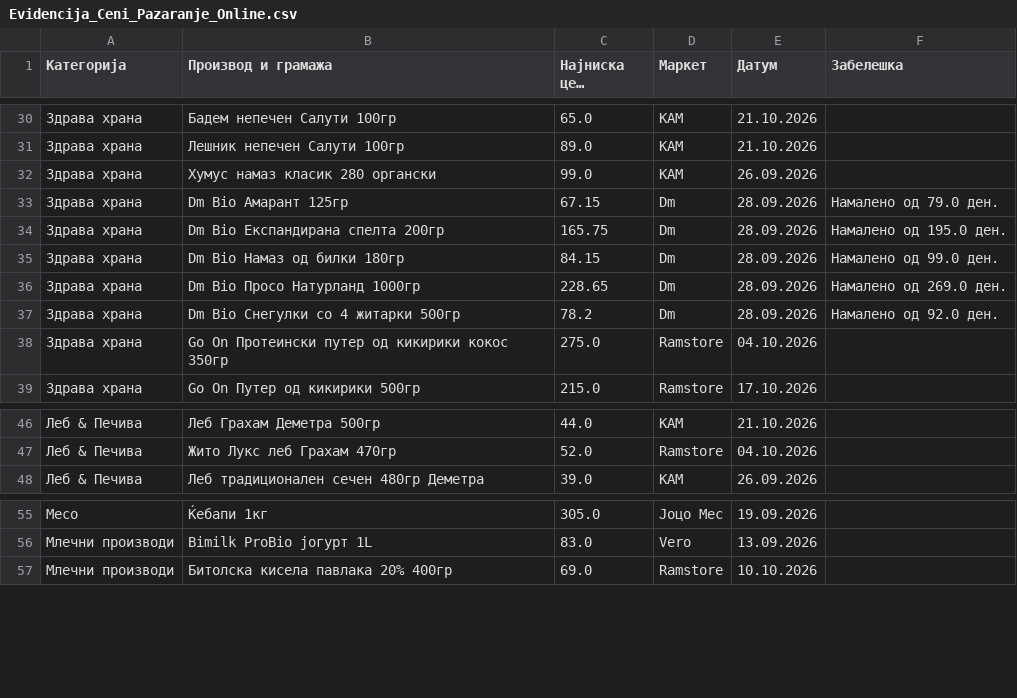
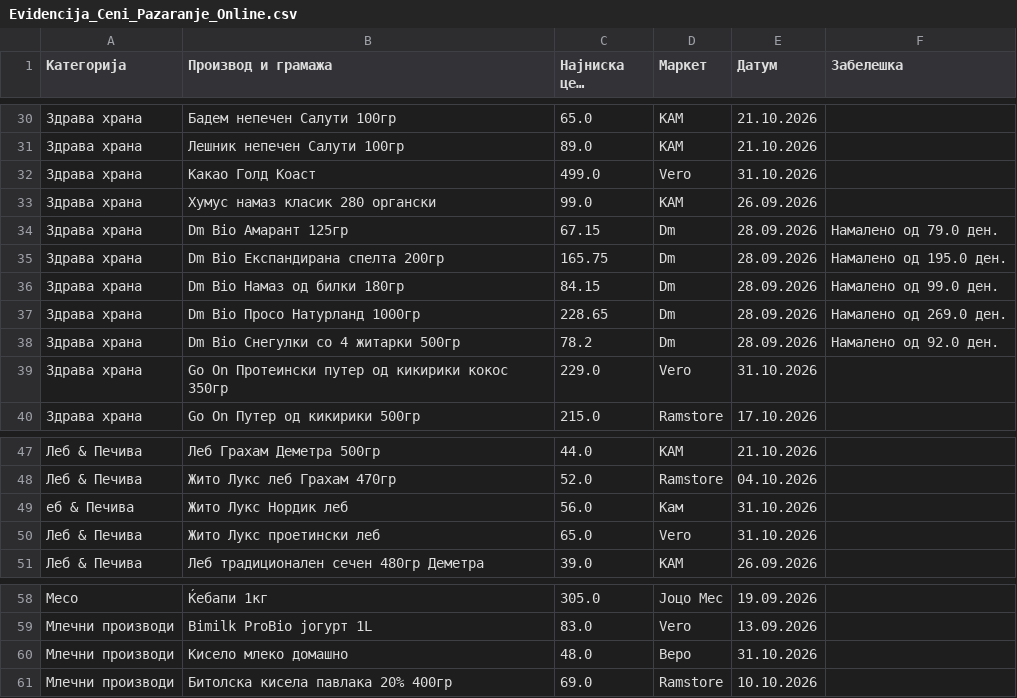
Before and after one commit to pikselteam/Ceni, a CSV file: Evidencija_Ceni_Pazaranje_Online.csv, drawn as a sheet; only a part is shown, gaps mark what is left out; long unchanged cells end in ….

Commit message:
Update Evidencija_Ceni_Pazaranje_Online.csv

```diff
--- a/Evidencija_Ceni_Pazaranje_Online.csv
+++ b/Evidencija_Ceni_Pazaranje_Online.csv
@@ -31,2 +31,3 @@
 Здрава храна,Лешник непечен Салути 100гр,89.0,КАМ,21.10.2026,
+Здрава храна,Какао Голд Коаст,499.0,Vero,31.10.2026,
 Здрава храна,Хумус намаз класик 280 органски,99.0,КАМ,26.09.2026,
@@ -37,3 +38,3 @@
 Здрава храна,Dm Bio Снегулки со 4 житарки 500гр,78.2,Dm,28.09.2026,Намалено од 92.0 ден.
-Здрава храна,Go On Протеински путер од кикирики кокос 350гр,275.0,Ramstore,04.10.2026,
+Здрава храна,Go On Протеински путер од кикирики кокос 350гр,229.0,Vero,31.10.2026,
 Здрава храна,Go On Путер од кикирики 500гр,215.0,Ramstore,17.10.2026,
@@ -47,2 +48,4 @@
 Леб & Печива,Жито Лукс леб Грахам 470гр,52.0,Ramstore,04.10.2026,
+еб & Печива,Жито Лукс Нордик леб,56.0,Кам,31.10.2026,
+Леб & Печива,Жито Лукс проетински леб,65.0,Vero,31.10.2026,
 Леб & Печива,Леб традиционален сечен 480гр Деметра,39.0,КАМ,26.09.2026,
@@ -56,2 +59,3 @@
 Млечни производи,Bimilk ProBio јогурт 1L,83.0,Vero,13.09.2026,
+Млечни производи,Кисело млеко домашно,48.0,Веро,31.10.2026,
 Млечни производи,Битолска кисела павлака 20% 400гр,69.0,Ramstore,10.10.2026,
```
